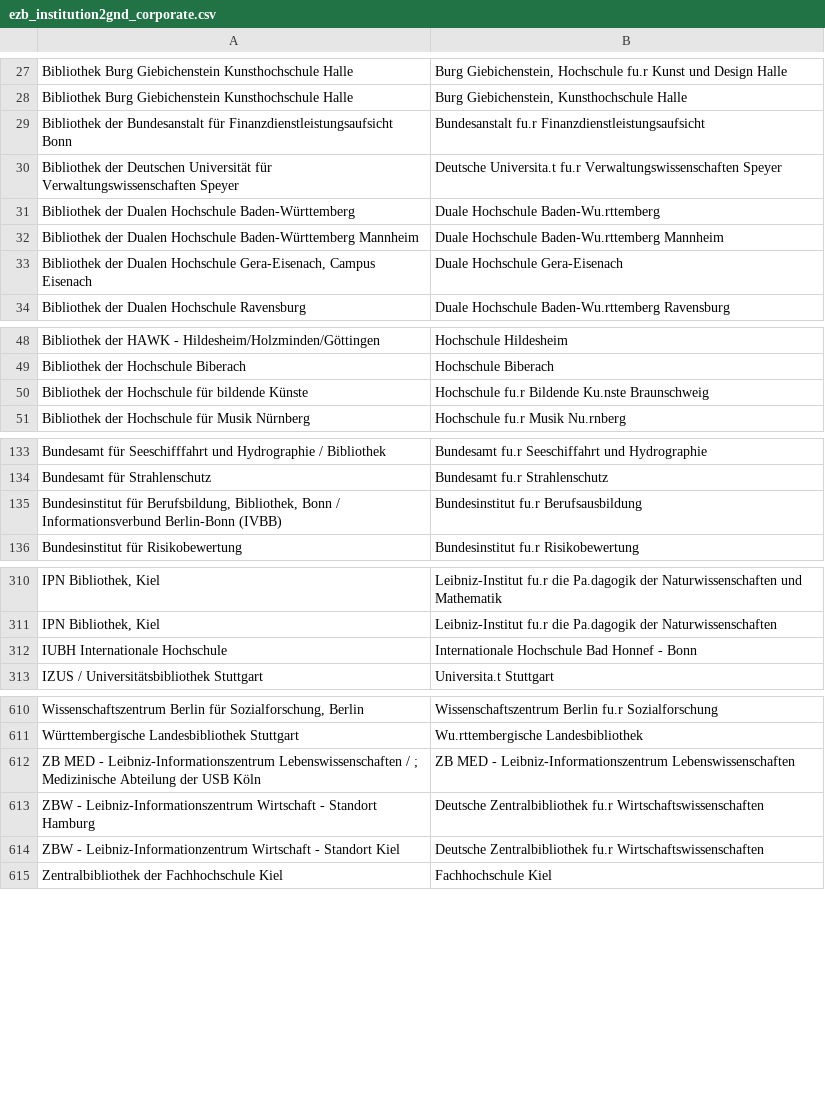
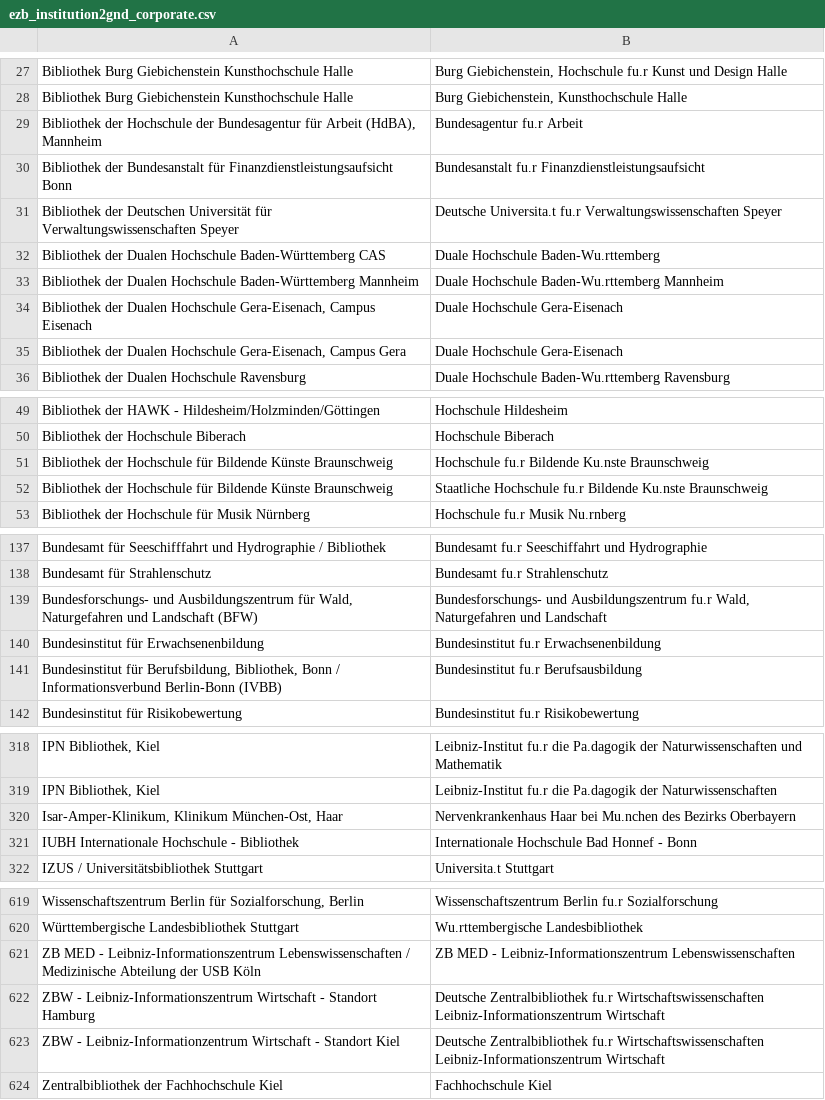
Before and after one commit to JiscPER/jper, a CSV file: service/scripts/ezb_institution2gnd_corporate.csv, drawn as a sheet; only a part is shown, gaps mark what is left out; the diff covers the shown part only.

Commit message:
Update .../ezb_institution2gnd_corporate.csv
  Doing, together with .../OA_stdaccounts-ErweiterterTest2019QII.csv,
  some more final(?!) edits... hopefully!

```diff
--- a/service/scripts/ezb_institution2gnd_corporate.csv
+++ b/service/scripts/ezb_institution2gnd_corporate.csv
@@ -28,7 +28,9 @@ Bibliothek Burg Giebichenstein Kunsthochschule Halle	Burg Giebichenstein, Hochsc
 Bibliothek Burg Giebichenstein Kunsthochschule Halle	Burg Giebichenstein, Kunsthochschule Halle
+Bibliothek der Hochschule der Bundesagentur für Arbeit (HdBA), Mannheim	Bundesagentur fu.r Arbeit
 Bibliothek der Bundesanstalt für Finanzdienstleistungsaufsicht Bonn	Bundesanstalt fu.r Finanzdienstleistungsaufsicht
 Bibliothek der Deutschen Universität für Verwaltungswissenschaften Speyer	Deutsche Universita.t fu.r Verwaltungswissenschaften Speyer
-Bibliothek der Dualen Hochschule Baden-Württemberg	Duale Hochschule Baden-Wu.rttemberg
+Bibliothek der Dualen Hochschule Baden-Württemberg CAS	Duale Hochschule Baden-Wu.rttemberg
 Bibliothek der Dualen Hochschule Baden-Württemberg Mannheim	Duale Hochschule Baden-Wu.rttemberg Mannheim
 Bibliothek der Dualen Hochschule Gera-Eisenach, Campus Eisenach	Duale Hochschule Gera-Eisenach
+Bibliothek der Dualen Hochschule Gera-Eisenach, Campus Gera	Duale Hochschule Gera-Eisenach
 Bibliothek der Dualen Hochschule Ravensburg	Duale Hochschule Baden-Wu.rttemberg Ravensburg
@@ -49,3 +50,4 @@ Bibliothek der HAWK -  Hildesheim/Holzminden/Göttingen	Hochschule Hildesheim
 Bibliothek der Hochschule Biberach	Hochschule Biberach
-Bibliothek der Hochschule für bildende Künste	Hochschule fu.r Bildende Ku.nste Braunschweig
+Bibliothek der Hochschule für Bildende Künste Braunschweig	Hochschule fu.r Bildende Ku.nste Braunschweig
+Bibliothek der Hochschule für Bildende Künste Braunschweig	Staatliche Hochschule fu.r Bildende Ku.nste Braunschweig
 Bibliothek der Hochschule für Musik Nürnberg	Hochschule fu.r Musik Nu.rnberg
@@ -134,2 +138,4 @@ Bundesamt für Seeschifffahrt und Hydrographie / Bibliothek	Bundesamt fu.r Seesc
 Bundesamt für Strahlenschutz	Bundesamt fu.r Strahlenschutz
+Bundesforschungs- und Ausbildungszentrum für Wald, Naturgefahren und Landschaft (BFW)	Bundesforschungs- und Ausbildungszentrum fu.r Wald, Naturgefahren und Landschaft
+Bundesinstitut für Erwachsenenbildung	Bundesinstitut fu.r Erwachsenenbildung
 Bundesinstitut für Berufsbildung, Bibliothek, Bonn / Informationsverbund Berlin-Bonn (IVBB)	Bundesinstitut fu.r Berufsausbildung
@@ -311,3 +319,4 @@ IPN Bibliothek, Kiel	Leibniz-Institut fu.r die Pa.dagogik der Naturwissenschafte
 IPN Bibliothek, Kiel	Leibniz-Institut fu.r die Pa.dagogik der Naturwissenschaften
-IUBH Internationale Hochschule	Internationale Hochschule Bad Honnef - Bonn
+Isar-Amper-Klinikum, Klinikum München-Ost, Haar	Nervenkrankenhaus Haar bei Mu.nchen des Bezirks Oberbayern
+IUBH Internationale Hochschule - Bibliothek	Internationale Hochschule Bad Honnef - Bonn
 IZUS / Universitätsbibliothek Stuttgart	Universita.t Stuttgart
@@ -611,5 +620,5 @@ Wissenschaftszentrum Berlin für Sozialforschung, Berlin	Wissenschaftszentrum Be
 Württembergische Landesbibliothek Stuttgart	Wu.rttembergische Landesbibliothek
-ZB MED - Leibniz-Informationszentrum Lebenswissenschaften / ; Medizinische Abteilung der USB Köln	ZB MED - Leibniz-Informationszentrum Lebenswissenschaften
-ZBW - Leibniz-Informationszentrum Wirtschaft - Standort Hamburg	Deutsche Zentralbibliothek fu.r Wirtschaftswissenschaften
-ZBW -  Leibniz-Informationzentrum Wirtschaft - Standort Kiel	Deutsche Zentralbibliothek fu.r Wirtschaftswissenschaften
+ZB MED - Leibniz-Informationszentrum Lebenswissenschaften /  Medizinische Abteilung der USB Köln	ZB MED - Leibniz-Informationszentrum Lebenswissenschaften
+ZBW - Leibniz-Informationszentrum Wirtschaft - Standort Hamburg	Deutsche Zentralbibliothek fu.r Wirtschaftswissenschaften  Leibniz-Informationszentrum Wirtschaft
+ZBW -  Leibniz-Informationzentrum Wirtschaft - Standort Kiel	Deutsche Zentralbibliothek fu.r Wirtschaftswissenschaften  Leibniz-Informationszentrum Wirtschaft
 Zentralbibliothek der Fachhochschule Kiel	Fachhochschule Kiel
```
Also changed, not shown: 3 added rows, 1 moved row and 1 edited cell elsewhere in this file, service/scripts/OA_stdaccounts-ErweiterterTest2019QII.csv.
